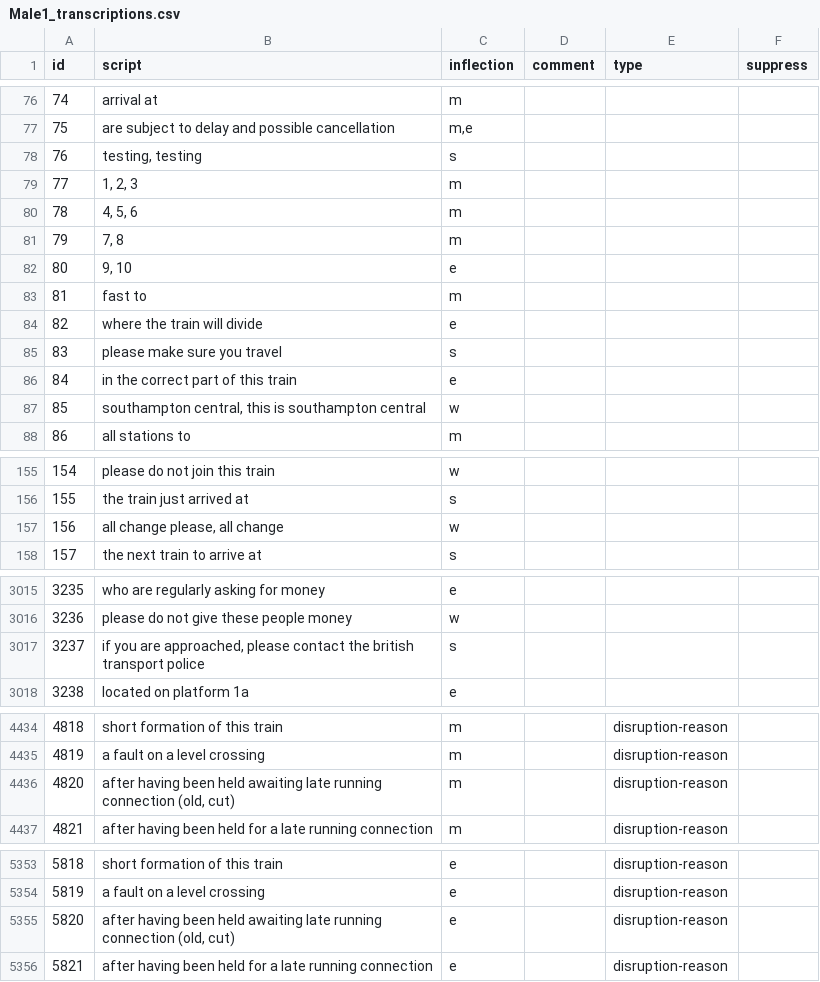
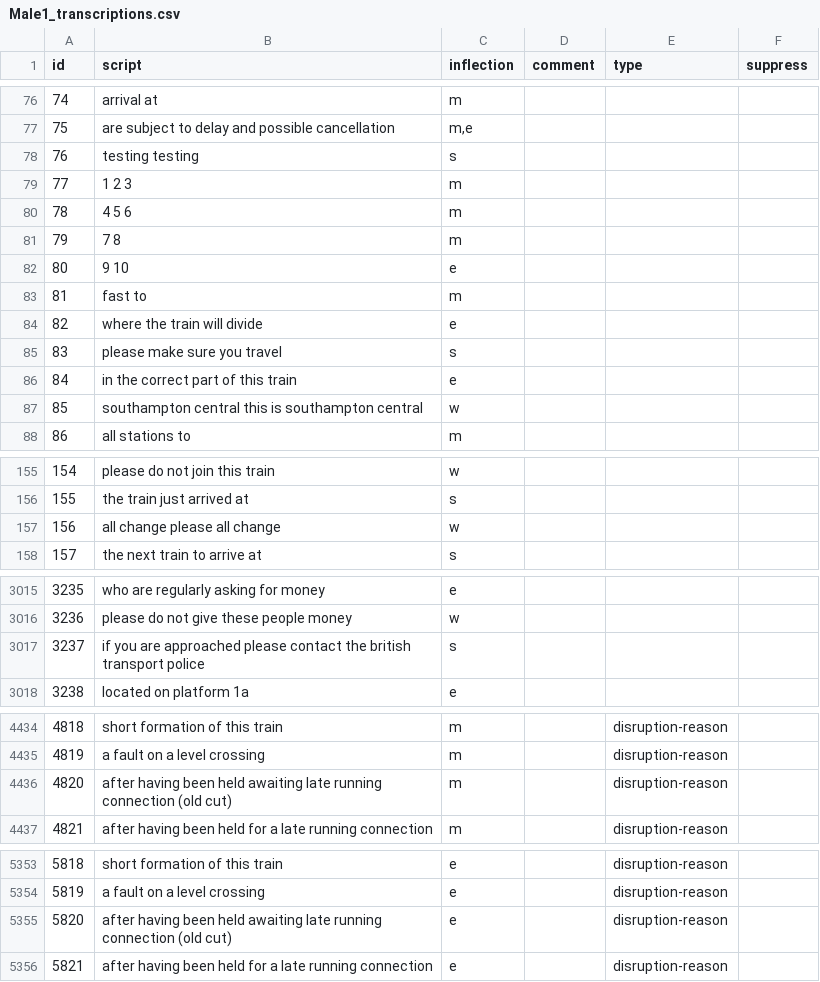
Before and after one commit to Rail-Announcements/ketech-llpa-announcements, a CSV file: Male1_transcriptions.csv, drawn as a sheet; only a part is shown, gaps mark what is left out.

Commit message:
chore: remove commas from scripts

```diff
--- a/Male1_transcriptions.csv
+++ b/Male1_transcriptions.csv
@@ -77,7 +77,7 @@ id,script,inflection,comment,type,suppress
 75,are subject to delay and possible cancellation,"m,e",,,
-76,"testing, testing",s,,,
-77,"1, 2, 3",m,,,
-78,"4, 5, 6",m,,,
-79,"7, 8",m,,,
-80,"9, 10",e,,,
+76,testing testing,s,,,
+77,1 2 3,m,,,
+78,4 5 6,m,,,
+79,7 8,m,,,
+80,9 10,e,,,
 81,fast to,m,,,
@@ -86,3 +86,3 @@ id,script,inflection,comment,type,suppress
 84,in the correct part of this train,e,,,
-85,"southampton central, this is southampton central",w,,,
+85,southampton central this is southampton central,w,,,
 86,all stations to,m,,,
@@ -156,3 +156,3 @@ id,script,inflection,comment,type,suppress
 155,the train just arrived at,s,,,
-156,"all change please, all change",w,,,
+156,all change please all change,w,,,
 157,the next train to arrive at,s,,,
@@ -3016,3 +3016,3 @@ id,script,inflection,comment,type,suppress
 3236,please do not give these people money,w,,,
-3237,"if you are approached, please contact the british transport police",s,,,
+3237,if you are approached please contact the british transport police,s,,,
 3238,located on platform 1a,e,,,
@@ -4435,3 +4435,3 @@ id,script,inflection,comment,type,suppress
 4819,a fault on a level crossing,m,,disruption-reason,
-4820,"after having been held awaiting late running connection (old, cut)",m,,disruption-reason,
+4820,after having been held awaiting late running connection (old cut),m,,disruption-reason,
 4821,after having been held for a late running connection,m,,disruption-reason,
@@ -5354,3 +5354,3 @@ id,script,inflection,comment,type,suppress
 5819,a fault on a level crossing,e,,disruption-reason,
-5820,"after having been held awaiting late running connection (old, cut)",e,,disruption-reason,
+5820,after having been held awaiting late running connection (old cut),e,,disruption-reason,
 5821,after having been held for a late running connection,e,,disruption-reason,
```
